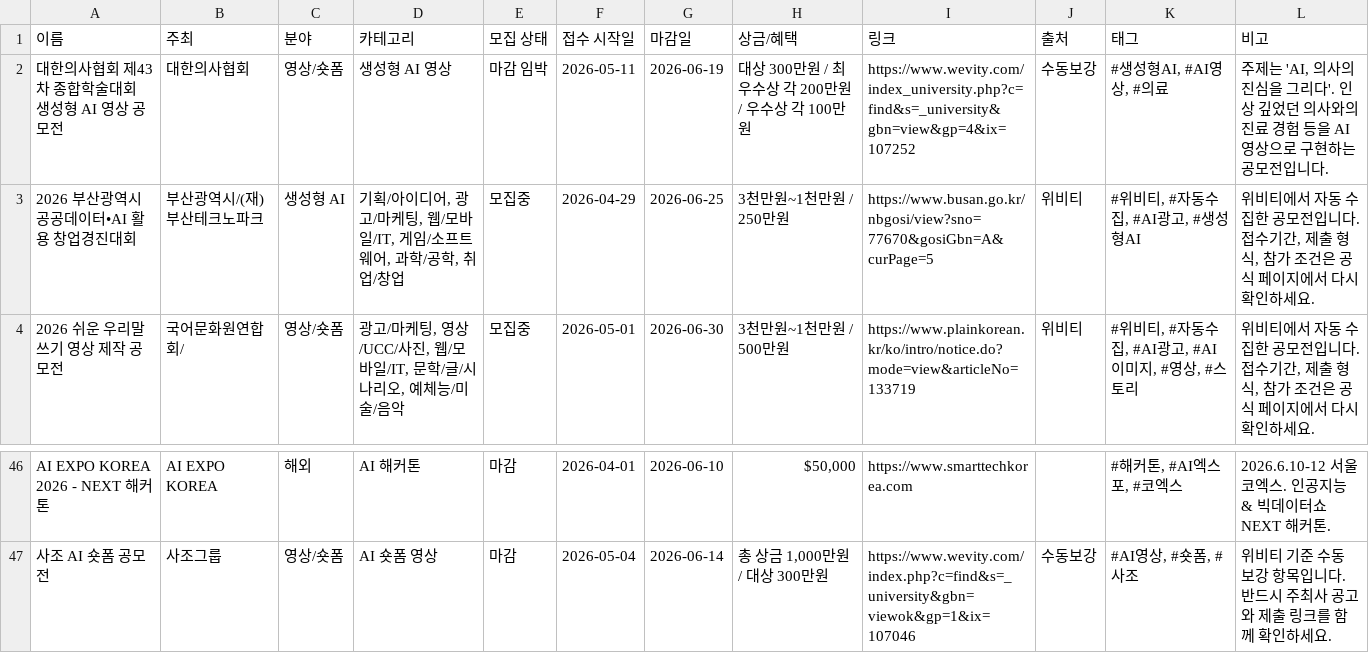
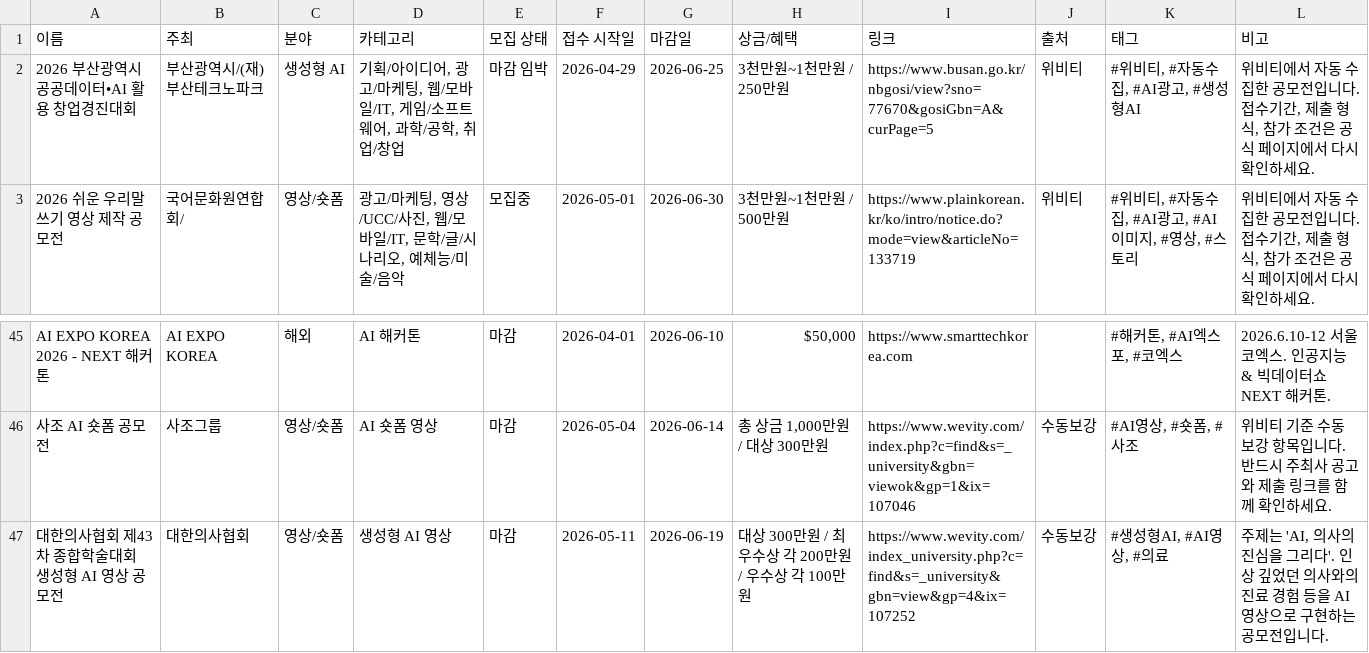
Before and after one commit to gordonte298-coder/-ai-competition-hub, a CSV file: data/notion-import.csv, drawn as a sheet; only a part is shown, gaps mark what is left out.

```diff
--- a/data/notion-import.csv
+++ b/data/notion-import.csv
@@ -1,4 +1,3 @@
 "이름","주최","분야","카테고리","모집 상태","접수 시작일","마감일","상금/혜택","링크","출처","태그","비고"
-"대한의사협회 제43차 종합학술대회 생성형 AI 영상 공모전","대한의사협회","영상/숏폼","생성형 AI 영상","마감 임박","2026-05-11","2026-06-19","대상 300만원 / 최우수상 각 200만원 / 우수상 각 100만원","https://www.wevity.com/index_university.php?c=find&s=_university&gbn=view&gp=4&ix=107252","수동보강","#생성형AI, #AI영상, #의료","주제는 'AI, 의사의 진심을 그리다'. 인상 깊었던 의사와의 진료 경험 등을 AI 영상으로 구현하는 공모전입니다."
-"2026 부산광역시 공공데이터•AI 활용 창업경진대회","부산광역시/(재)부산테크노파크","생성형 AI","기획/아이디어, 광고/마케팅, 웹/모바일/IT, 게임/소프트웨어, 과학/공학, 취업/창업","모집중","2026-04-29","2026-06-25","3천만원~1천만원 / 250만원","https://www.busan.go.kr/nbgosi/view?sno=77670&gosiGbn=A&curPage=5","위비티","#위비티, #자동수집, #AI광고, #생성형AI","위비티에서 자동 수집한 공모전입니다. 접수기간, 제출 형식, 참가 조건은 공식 페이지에서 다시 확인하세요."
+"2026 부산광역시 공공데이터•AI 활용 창업경진대회","부산광역시/(재)부산테크노파크","생성형 AI","기획/아이디어, 광고/마케팅, 웹/모바일/IT, 게임/소프트웨어, 과학/공학, 취업/창업","마감 임박","2026-04-29","2026-06-25","3천만원~1천만원 / 250만원","https://www.busan.go.kr/nbgosi/view?sno=77670&gosiGbn=A&curPage=5","위비티","#위비티, #자동수집, #AI광고, #생성형AI","위비티에서 자동 수집한 공모전입니다. 접수기간, 제출 형식, 참가 조건은 공식 페이지에서 다시 확인하세요."
 "2026 쉬운 우리말 쓰기 영상 제작 공모전","국어문화원연합회/","영상/숏폼","광고/마케팅, 영상/UCC/사진, 웹/모바일/IT, 문학/글/시나리오, 예체능/미술/음악","모집중","2026-05-01","2026-06-30","3천만원~1천만원 / 500만원","https://www.plainkorean.kr/ko/intro/notice.do?mode=view&articleNo=133719","위비티","#위비티, #자동수집, #AI광고, #AI이미지, #영상, #스토리","위비티에서 자동 수집한 공모전입니다. 접수기간, 제출 형식, 참가 조건은 공식 페이지에서 다시 확인하세요."
@@ -47 +46,2 @@
 "사조 AI 숏폼 공모전","사조그룹","영상/숏폼","AI 숏폼 영상","마감","2026-05-04","2026-06-14","총 상금 1,000만원 / 대상 300만원","https://www.wevity.com/index.php?c=find&s=_university&gbn=viewok&gp=1&ix=107046","수동보강","#AI영상, #숏폼, #사조","위비티 기준 수동 보강 항목입니다. 반드시 주최사 공고와 제출 링크를 함께 확인하세요."
+"대한의사협회 제43차 종합학술대회 생성형 AI 영상 공모전","대한의사협회","영상/숏폼","생성형 AI 영상","마감","2026-05-11","2026-06-19","대상 300만원 / 최우수상 각 200만원 / 우수상 각 100만원","https://www.wevity.com/index_university.php?c=find&s=_university&gbn=view&gp=4&ix=107252","수동보강","#생성형AI, #AI영상, #의료","주제는 'AI, 의사의 진심을 그리다'. 인상 깊었던 의사와의 진료 경험 등을 AI 영상으로 구현하는 공모전입니다."
```
Also changed, not shown: 2 other files.
